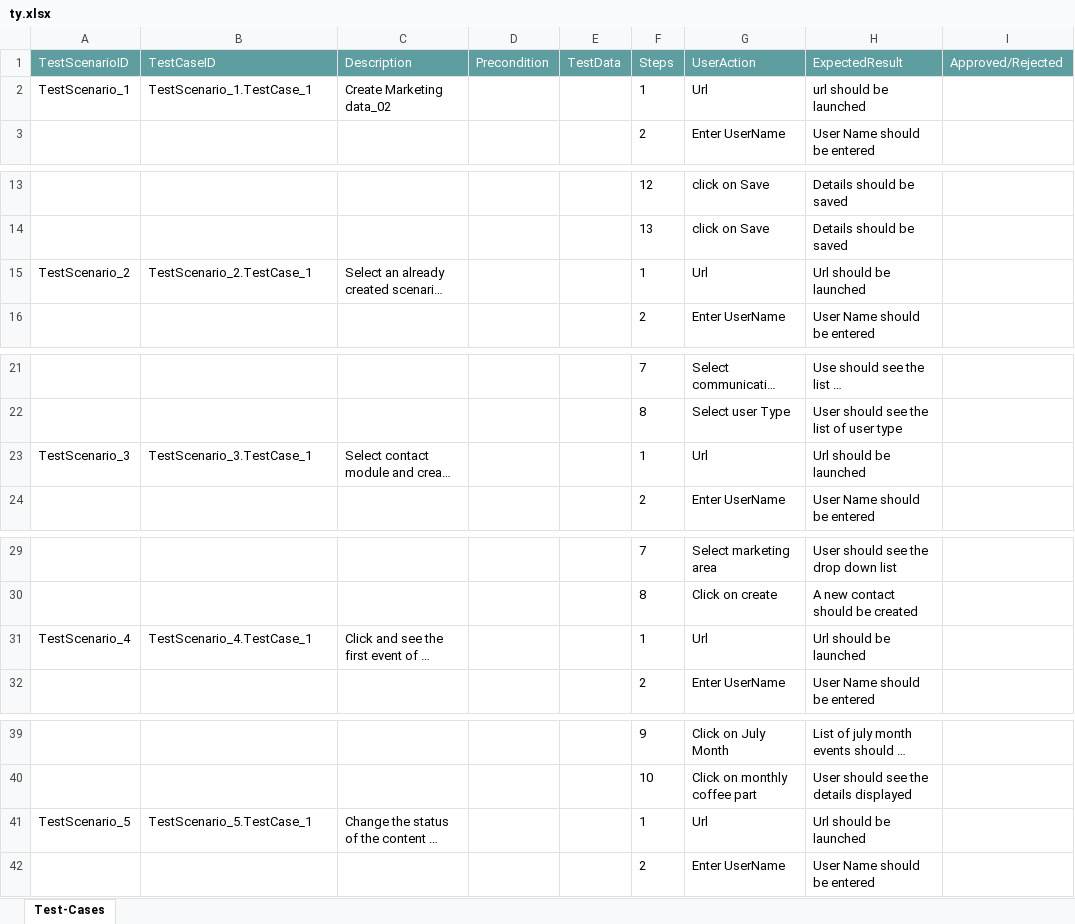
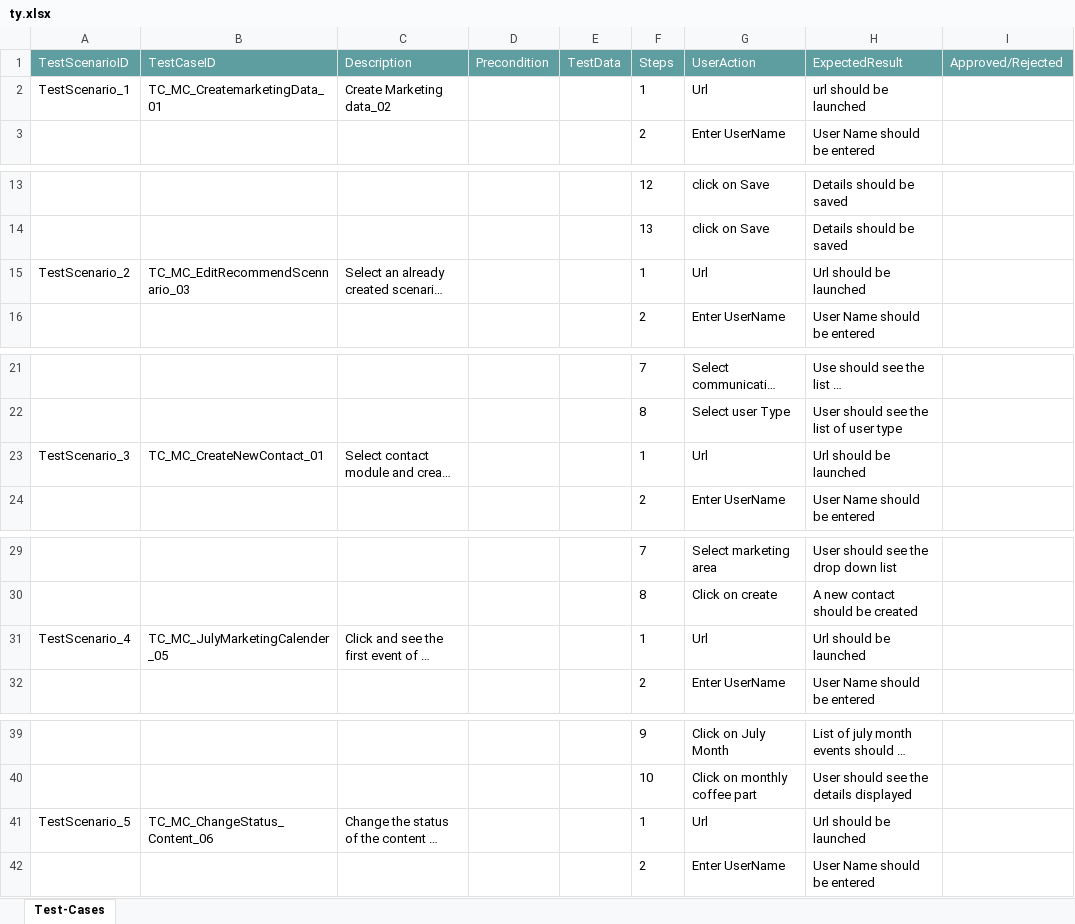
Before and after one commit to ShaikMohamedIrfan/Try, an Excel workbook: ty.xlsx, sheet Test-Cases, drawn as a sheet; only a part is shown, gaps mark what is left out; long unchanged cells end in …; values as stored, in another font and other column widths than the file's, no borders; table styles not drawn; the diff covers the shown part only; the diff names each change by its address in the sheet, - before the commit and + after, or states it on an @@ line.

Commit message:
Initial Commit for Verification of Test cases

```diff
--- a/ty.xlsx (sheet Test-Cases)
+++ b/ty.xlsx (sheet Test-Cases)
-B2 (TestCaseID): TestScenario_1.TestCase_1
+B2 (TestCaseID): TC_MC_CreatemarketingData_01
-B15 (TestCaseID): TestScenario_2.TestCase_1
+B15 (TestCaseID): TC_MC_EditRecommendScennario_03
-B23 (TestCaseID): TestScenario_3.TestCase_1
+B23 (TestCaseID): TC_MC_CreateNewContact_01
-B31 (TestCaseID): TestScenario_4.TestCase_1
+B31 (TestCaseID): TC_MC_JulyMarketingCalender_05
-B41 (TestCaseID): TestScenario_5.TestCase_1
+B41 (TestCaseID): TC_MC_ChangeStatus_Content_06
```
Also changed, not shown: 2 edited cells elsewhere in this sheet.
